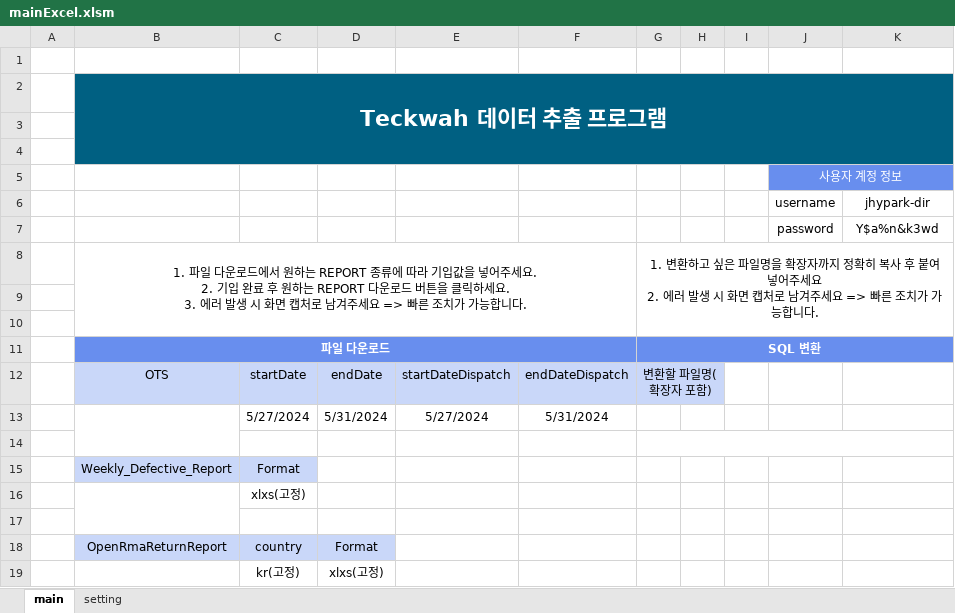
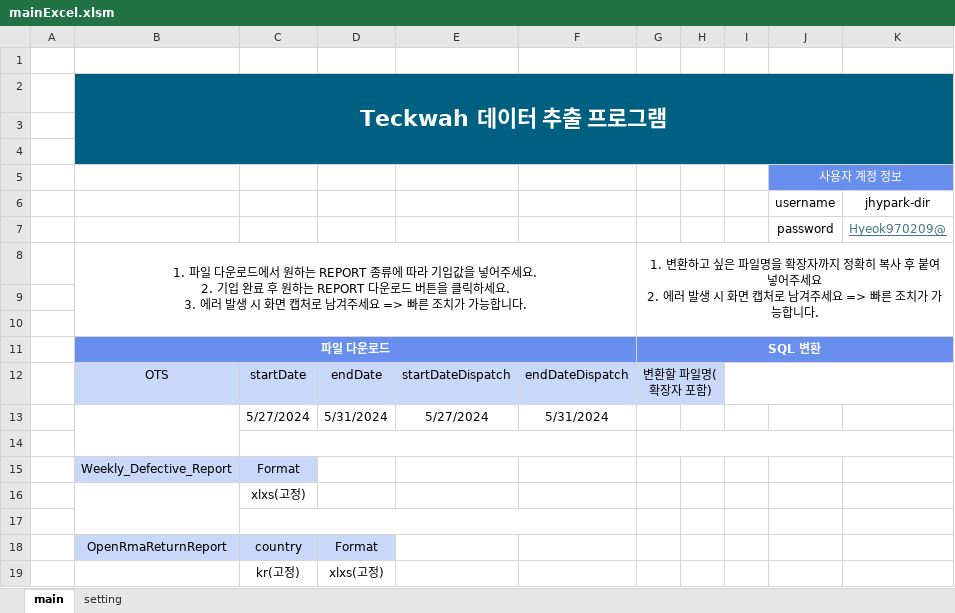
Before and after one commit to ppark-jjong/Teckwah, an Excel workbook: mainExcel.xlsm, sheet main, drawn as a sheet; values as stored, in another font and other column widths than the file's, no borders; charts and pictures not drawn; the diff names each change by its address in the sheet, - before the commit and + after, or states it on an @@ line.

```diff
--- a/mainExcel.xlsm (sheet main)
+++ b/mainExcel.xlsm (sheet main)
-K7: Y$a%n&k3wd
+K7: Hyeok970209@
@@ K7 underline: off → on, text colour: black → #467886 @@
+I12:K12 merged
+C14:F14 merged
+C17:F17 merged
```
Also changed, not shown: charts or pictures, 8 other files.
